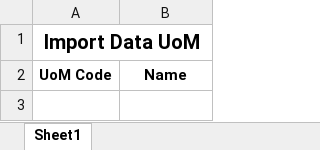
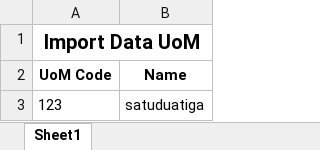
Before and after one commit to gilgmlr/live-stock, an Excel workbook: assets/excel/UoM.xlsx, sheet Sheet1, drawn as a sheet; values as stored, in another font and other column widths than the file's, no borders; the diff names each change by its address in the sheet, - before the commit and + after, or states it on an @@ line.

```diff
--- a/assets/excel/UoM.xlsx (sheet Sheet1)
+++ b/assets/excel/UoM.xlsx (sheet Sheet1)
+row 3: 123 | satuduatiga
```
Also changed, not shown: assets/excel/User.xlsx, 2 other files.
